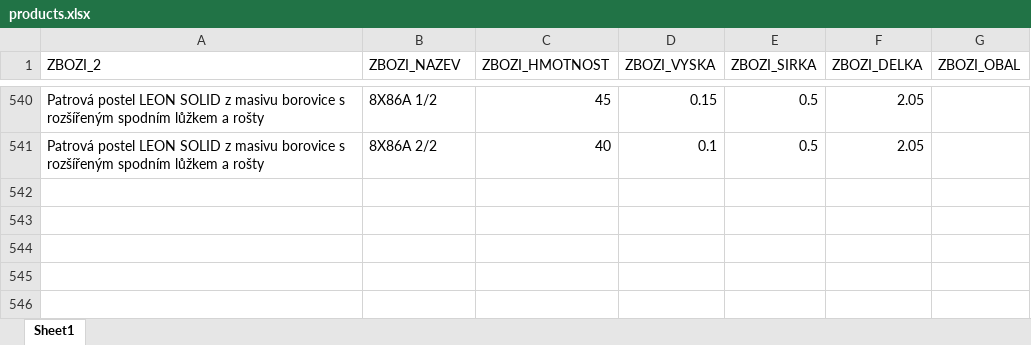
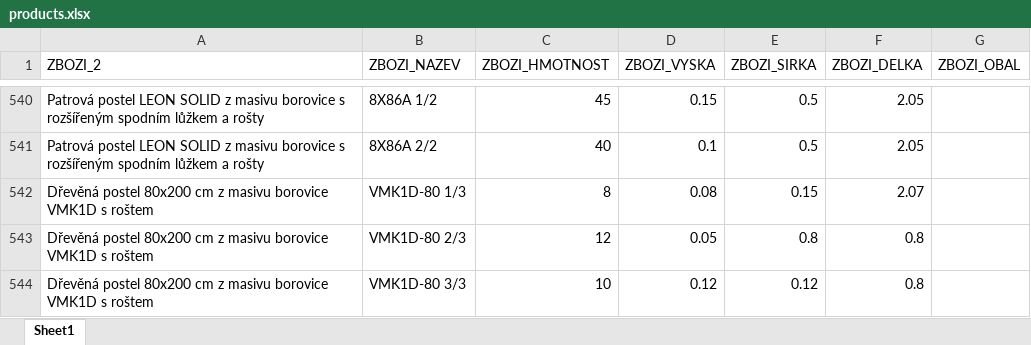
Before and after one commit to xaxamagyar/toptrans-prevodnik, an Excel workbook: products.xlsx, sheet Sheet1, drawn as a sheet; only a part is shown, gaps mark what is left out; values as stored, in another font and other column widths than the file's, no borders; the diff names each change by its address in the sheet, - before the commit and + after, or states it on an @@ line.

Commit message:
Aktualizace katalogu produktů - 21.08.2026 13:14

```diff
--- a/products.xlsx (sheet Sheet1)
+++ b/products.xlsx (sheet Sheet1)
+row 542: Dřevěná postel 80x200 cm z masivu borovice VMK1D s roštem | VMK1D-80 1/3 | 8 | 0.08 | 0.15 | 2.07
+row 543: Dřevěná postel 80x200 cm z masivu borovice VMK1D s roštem | VMK1D-80 2/3 | 12 | 0.05 | 0.8 | 0.8
+row 544: Dřevěná postel 80x200 cm z masivu borovice VMK1D s roštem | VMK1D-80 3/3 | 10 | 0.12 | 0.12 | 0.8
```
